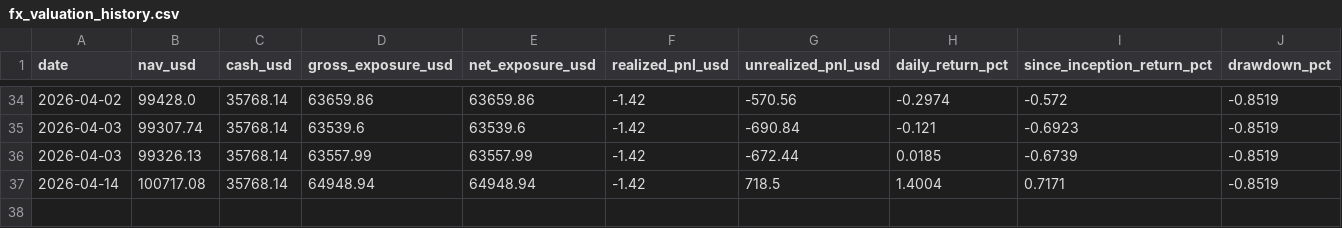
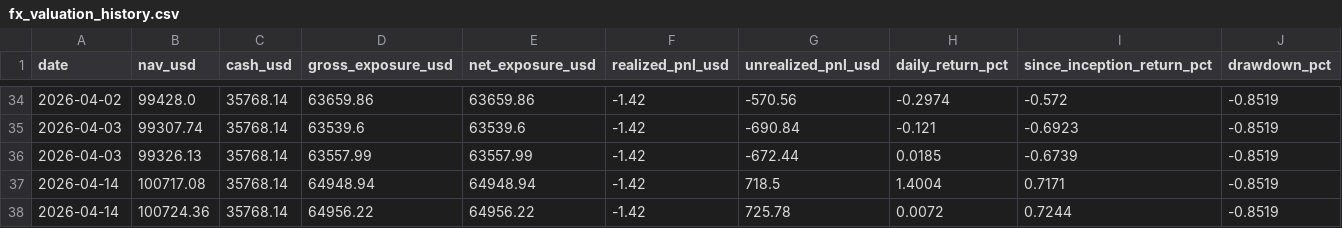
Before and after one commit to market-predictions/daily-fx, a CSV file: output/fx_valuation_history.csv, drawn as a sheet; only a part is shown, gaps mark what is left out; rows hold the shown columns only; the diff names each change by its address in the sheet, - before the commit and + after, or states it on an @@ line.

```diff
--- a/output/fx_valuation_history.csv
+++ b/output/fx_valuation_history.csv
+row 38: 2026-04-14 | 100724.36 | 35768.14 | 64956.22 | 64956.22 | -1.42 | 725.78 | 0.0072 | 0.7244 | -0.8519
```
Also changed, not shown: output/fx_recommendation_scorecard.csv, 3 other files.
